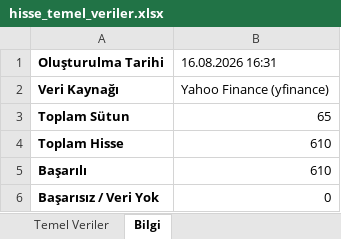
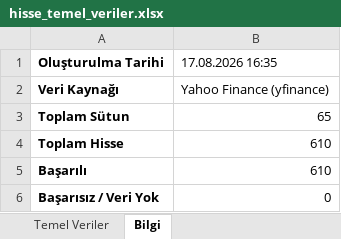
Before and after one commit to fkcengizhan-crypto/ghtvt, an Excel workbook: hisse_temel_veriler.xlsx, sheet Bilgi, drawn as a sheet; values as stored, in another font and other column widths than the file's, no borders; the diff names each change by its address in the sheet, - before the commit and + after, or states it on an @@ line.

```diff
--- a/hisse_temel_veriler.xlsx (sheet Bilgi)
+++ b/hisse_temel_veriler.xlsx (sheet Bilgi)
-B1: 16.08.2026 16:31
+B1: 17.08.2026 16:35
```
Also changed, not shown: sheet Temel Veriler, 2 other files.
